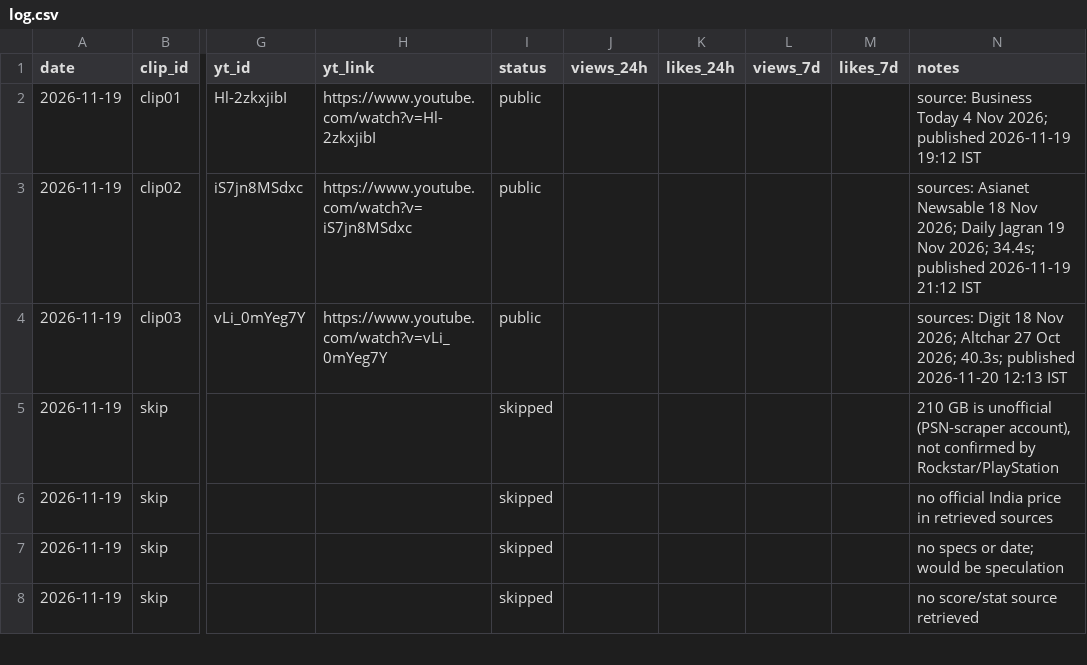
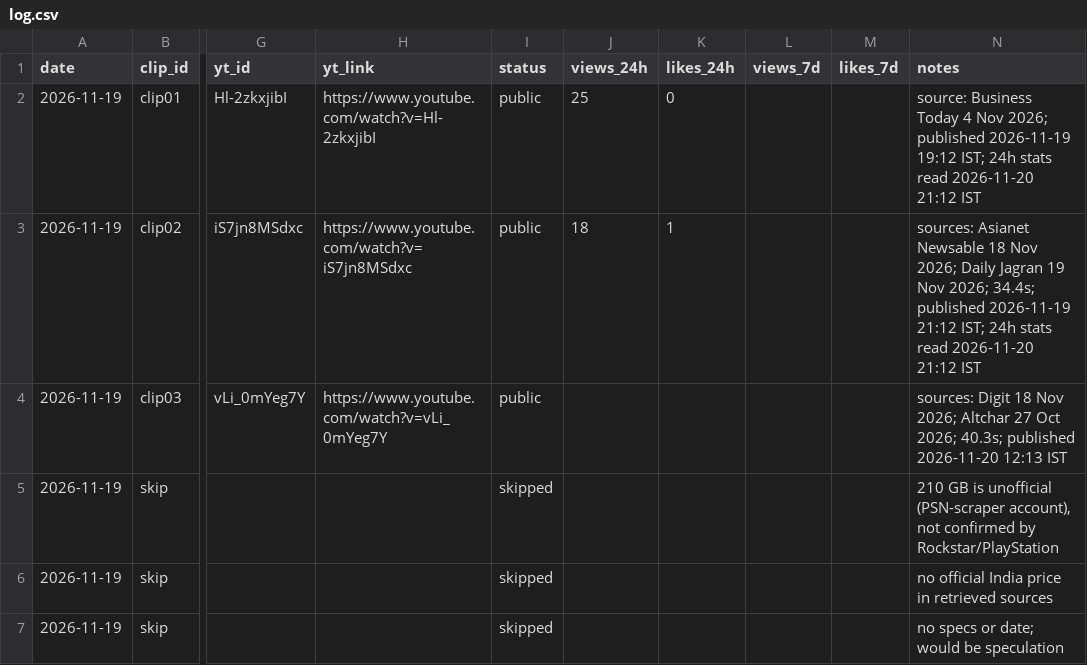
Before and after one commit to sartahkk06/viralclips-staging, a CSV file: log.csv, drawn as a sheet; only a part is shown, gaps mark what is left out; the shorter side is filled out with more unchanged rows; the diff names each change by its address in the sheet, - before the commit and + after, or states it on an @@ line.

```diff
--- a/log.csv
+++ b/log.csv
-J2 (views_24h): (empty)
+J2 (views_24h): 25
-K2 (likes_24h): (empty)
+K2 (likes_24h): 0
-N2 (notes): …2026-11-19 19:12 IST
+N2 (notes): …2026-11-19 19:12 IST; 24h stats read 2026-11-20 21:12 IST
-J3 (views_24h): (empty)
+J3 (views_24h): 18
-K3 (likes_24h): (empty)
+K3 (likes_24h): 1
-N3 (notes): …2026-11-19 21:12 IST
+N3 (notes): …2026-11-19 21:12 IST; 24h stats read 2026-11-20 21:12 IST
```
